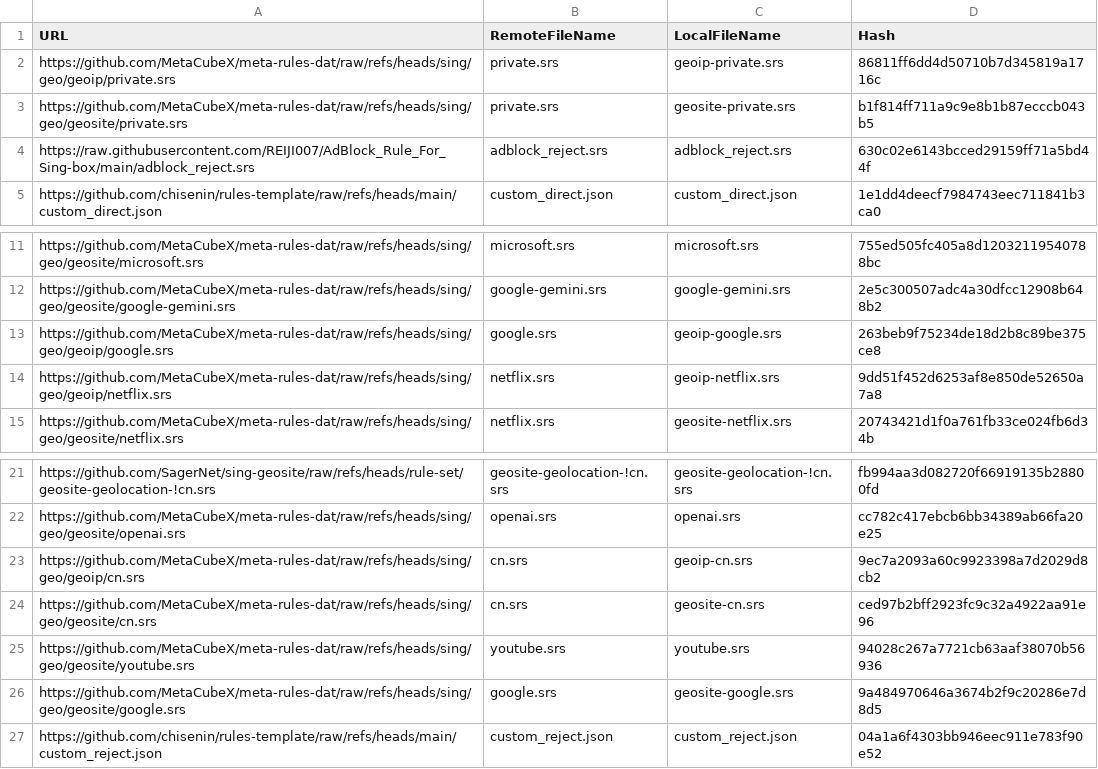
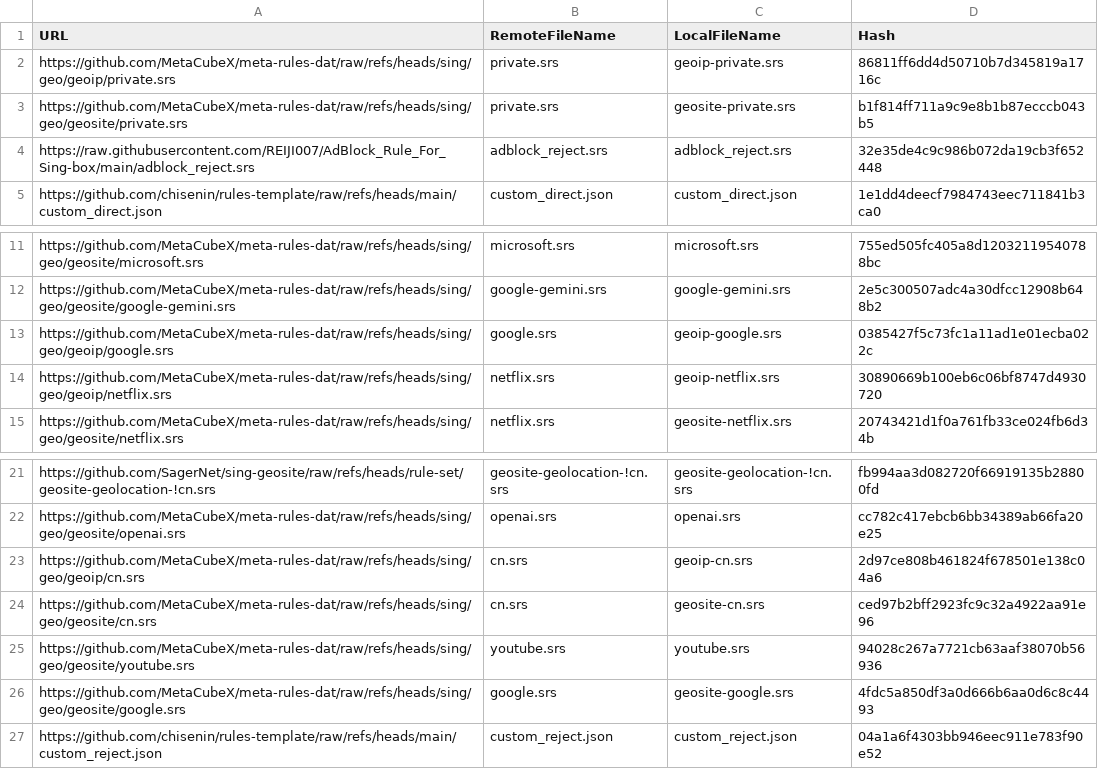
Before and after one commit to chisenin/rules-template, a CSV file: mapping.csv, drawn as a sheet; only a part is shown, gaps mark what is left out.

```diff
--- a/mapping.csv
+++ b/mapping.csv
@@ -3,3 +3,3 @@ https://github.com/MetaCubeX/meta-rules-dat/raw/refs/heads/sing/geo/geoip/privat
 https://github.com/MetaCubeX/meta-rules-dat/raw/refs/heads/sing/geo/geosite/private.srs,private.srs,geosite-private.srs,b1f814ff711a9c9e8b1b87ecccb043b5
-https://raw.githubusercontent.com/REIJI007/AdBlock_Rule_For_Sing-box/main/adblock_reject.srs,adblock_reject.srs,adblock_reject.srs,630c02e6143bcced29159ff71a5bd44f
+https://raw.githubusercontent.com/REIJI007/AdBlock_Rule_For_Sing-box/main/adblock_reject.srs,adblock_reject.srs,adblock_reject.srs,32e35de4c9c986b072da19cb3f652448
 https://github.com/chisenin/rules-template/raw/refs/heads/main/custom_direct.json,custom_direct.json,custom_direct.json,1e1dd4deecf7984743eec711841b3ca0
@@ -12,4 +12,4 @@ https://github.com/MetaCubeX/meta-rules-dat/raw/refs/heads/sing/geo/geosite/micr
 https://github.com/MetaCubeX/meta-rules-dat/raw/refs/heads/sing/geo/geosite/google-gemini.srs,google-gemini.srs,google-gemini.srs,2e5c300507adc4a30dfcc12908b648b2
-https://github.com/MetaCubeX/meta-rules-dat/raw/refs/heads/sing/geo/geoip/google.srs,google.srs,geoip-google.srs,263beb9f75234de18d2b8c89be375ce8
-https://github.com/MetaCubeX/meta-rules-dat/raw/refs/heads/sing/geo/geoip/netflix.srs,netflix.srs,geoip-netflix.srs,9dd51f452d6253af8e850de52650a7a8
+https://github.com/MetaCubeX/meta-rules-dat/raw/refs/heads/sing/geo/geoip/google.srs,google.srs,geoip-google.srs,0385427f5c73fc1a11ad1e01ecba022c
+https://github.com/MetaCubeX/meta-rules-dat/raw/refs/heads/sing/geo/geoip/netflix.srs,netflix.srs,geoip-netflix.srs,30890669b100eb6c06bf8747d4930720
 https://github.com/MetaCubeX/meta-rules-dat/raw/refs/heads/sing/geo/geosite/netflix.srs,netflix.srs,geosite-netflix.srs,20743421d1f0a761fb33ce024fb6d34b
@@ -22,6 +22,6 @@ https://github.com/SagerNet/sing-geosite/raw/refs/heads/rule-set/geosite-geoloca
 https://github.com/MetaCubeX/meta-rules-dat/raw/refs/heads/sing/geo/geosite/openai.srs,openai.srs,openai.srs,cc782c417ebcb6bb34389ab66fa20e25
-https://github.com/MetaCubeX/meta-rules-dat/raw/refs/heads/sing/geo/geoip/cn.srs,cn.srs,geoip-cn.srs,9ec7a2093a60c9923398a7d2029d8cb2
+https://github.com/MetaCubeX/meta-rules-dat/raw/refs/heads/sing/geo/geoip/cn.srs,cn.srs,geoip-cn.srs,2d97ce808b461824f678501e138c04a6
 https://github.com/MetaCubeX/meta-rules-dat/raw/refs/heads/sing/geo/geosite/cn.srs,cn.srs,geosite-cn.srs,ced97b2bff2923fc9c32a4922aa91e96
 https://github.com/MetaCubeX/meta-rules-dat/raw/refs/heads/sing/geo/geosite/youtube.srs,youtube.srs,youtube.srs,94028c267a7721cb63aaf38070b56936
-https://github.com/MetaCubeX/meta-rules-dat/raw/refs/heads/sing/geo/geosite/google.srs,google.srs,geosite-google.srs,9a484970646a3674b2f9c20286e7d8d5
+https://github.com/MetaCubeX/meta-rules-dat/raw/refs/heads/sing/geo/geosite/google.srs,google.srs,geosite-google.srs,4fdc5a850df3a0d666b6aa0d6c8c4493
 https://github.com/chisenin/rules-template/raw/refs/heads/main/custom_reject.json,custom_reject.json,custom_reject.json,04a1a6f4303bb946eec911e783f90e52
```
Also changed, not shown: 5 other files.
